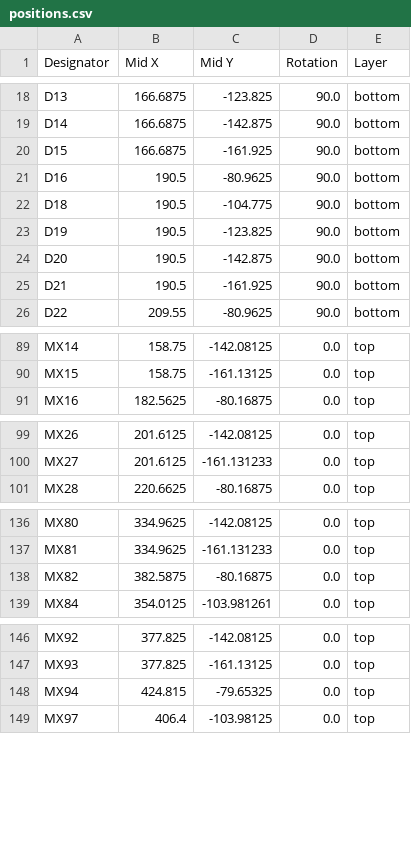
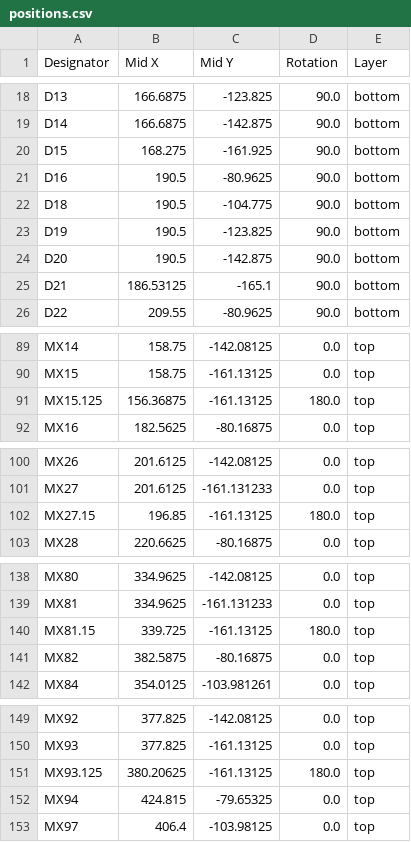
Before and after one commit to dcpedit/tklish, a CSV file: pcb-040/production/positions.csv, drawn as a sheet; only a part is shown, gaps mark what is left out; the diff covers the shown part only.

```diff
--- a/pcb-040/production/positions.csv
+++ b/pcb-040/production/positions.csv
@@ -19,3 +19,3 @@ D13,166.6875,-123.825,90.0,bottom
 D14,166.6875,-142.875,90.0,bottom
-D15,166.6875,-161.925,90.0,bottom
+D15,168.275,-161.925,90.0,bottom
 D16,190.5,-80.9625,90.0,bottom
@@ -24,3 +24,3 @@ D19,190.5,-123.825,90.0,bottom
 D20,190.5,-142.875,90.0,bottom
-D21,190.5,-161.925,90.0,bottom
+D21,186.53125,-165.1,90.0,bottom
 D22,209.55,-80.9625,90.0,bottom
@@ -90,2 +90,3 @@ MX14,158.75,-142.08125,0.0,top
 MX15,158.75,-161.13125,0.0,top
+MX15.125,156.36875,-161.13125,180.0,top
 MX16,182.5625,-80.16875,0.0,top
@@ -100,2 +101,3 @@ MX26,201.6125,-142.08125,0.0,top
 MX27,201.6125,-161.131233,0.0,top
+MX27.15,196.85,-161.13125,180.0,top
 MX28,220.6625,-80.16875,0.0,top
@@ -137,2 +139,3 @@ MX80,334.9625,-142.08125,0.0,top
 MX81,334.9625,-161.131233,0.0,top
+MX81.15,339.725,-161.13125,180.0,top
 MX82,382.5875,-80.16875,0.0,top
@@ -147,2 +150,3 @@ MX92,377.825,-142.08125,0.0,top
 MX93,377.825,-161.13125,0.0,top
+MX93.125,380.20625,-161.13125,180.0,top
 MX94,424.815,-79.65325,0.0,top
```
Also changed, not shown: 4 edited cells elsewhere in this file, pcb-040/production/bom.csv, pcb-040/production/designators.csv, 16 other files.
